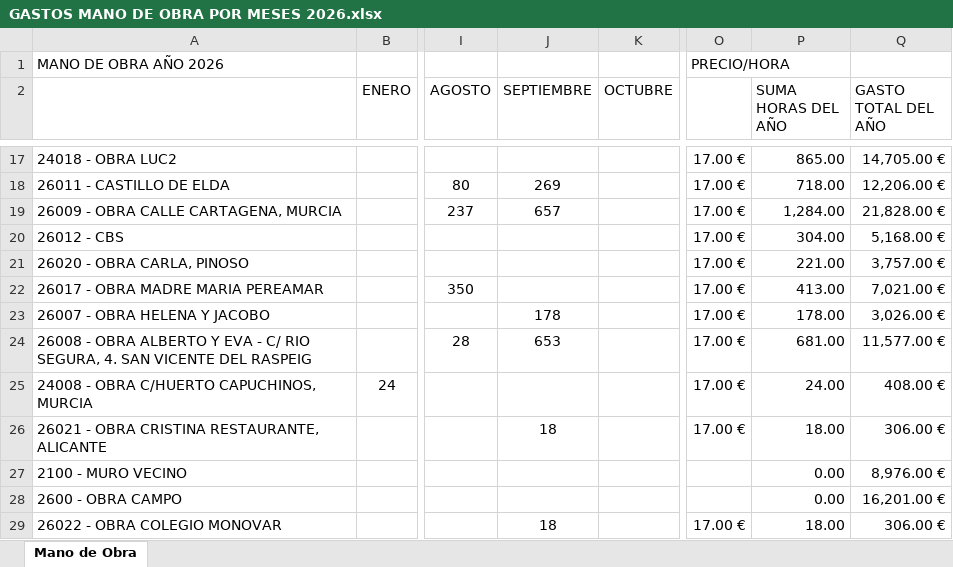
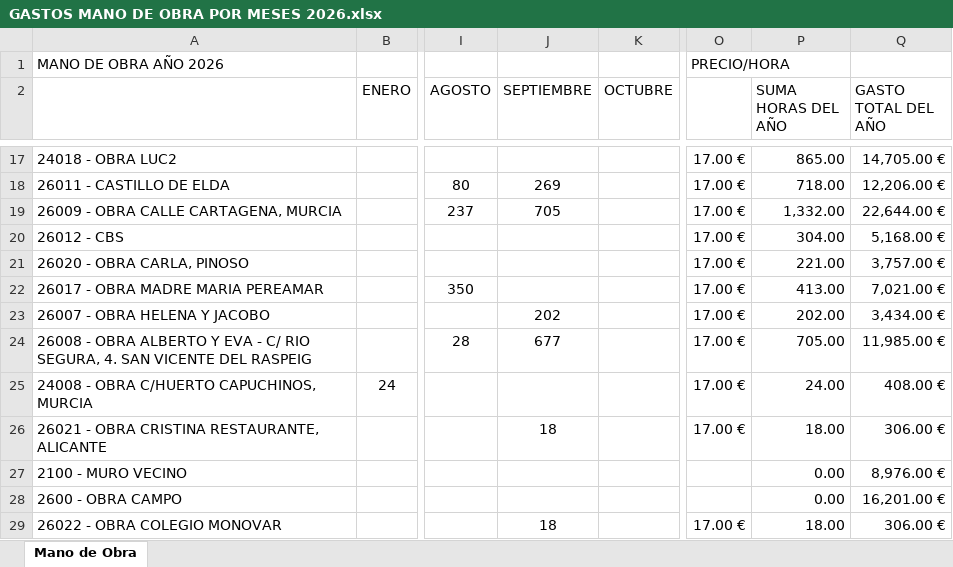
Before and after one commit to juanjosemas/dashboard, an Excel workbook: dashboard/GASTOS MANO DE OBRA POR MESES 2026.xlsx, sheet Mano de Obra, drawn as a sheet; only a part is shown, gaps mark what is left out; values as stored, in another font and other column widths than the file's, no borders; the diff names each change by its address in the sheet, - before the commit and + after, or states it on an @@ line.

Commit message:
Actualizacion del dashboard

```diff
--- a/dashboard/GASTOS MANO DE OBRA POR MESES 2026.xlsx (sheet Mano de Obra)
+++ b/dashboard/GASTOS MANO DE OBRA POR MESES 2026.xlsx (sheet Mano de Obra)
-J19 (SEPTIEMBRE): 657
+J19 (SEPTIEMBRE): 705
-P19 (SUMA HORAS DEL AÑO): 1,284.00
+P19 (SUMA HORAS DEL AÑO): 1,332.00
-Q19 (GASTO TOTAL DEL AÑO): 21,828.00 €
+Q19 (GASTO TOTAL DEL AÑO): 22,644.00 €
-J23 (SEPTIEMBRE): 178
+J23 (SEPTIEMBRE): 202
-P23 (SUMA HORAS DEL AÑO): 178.00
+P23 (SUMA HORAS DEL AÑO): 202.00
-Q23 (GASTO TOTAL DEL AÑO): 3,026.00 €
+Q23 (GASTO TOTAL DEL AÑO): 3,434.00 €
-J24 (SEPTIEMBRE): 653
+J24 (SEPTIEMBRE): 677
-P24 (SUMA HORAS DEL AÑO): 681.00
+P24 (SUMA HORAS DEL AÑO): 705.00
-Q24 (GASTO TOTAL DEL AÑO): 11,577.00 €
+Q24 (GASTO TOTAL DEL AÑO): 11,985.00 €
```
Also changed, not shown: ECO_STRUCT_Datos.xlsx, dashboard/CERTIFICACIONES POR MESES 2026.xlsx, 3 other files.
